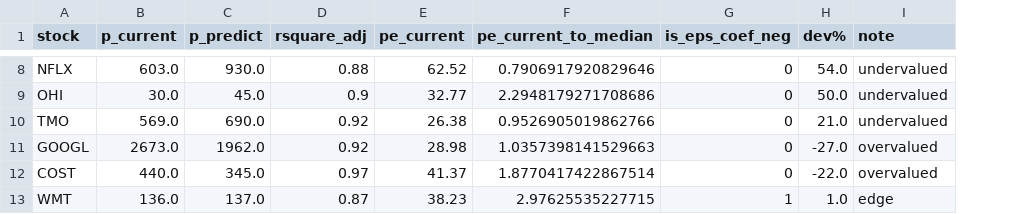
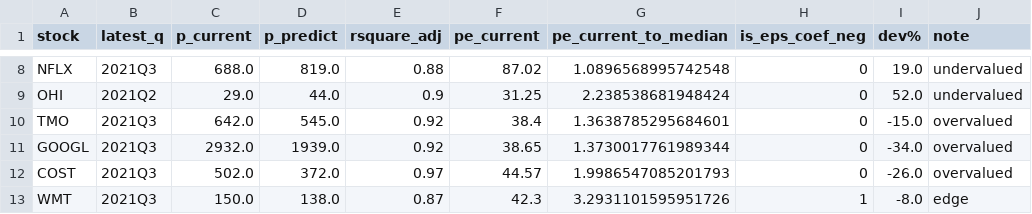
Before and after one commit to yuwei2341/stocks, a CSV file: tgt_price.csv, drawn as a sheet; only a part is shown, gaps mark what is left out; addresses are those after the commit; the diff covers the shown part only; the diff names each change by its address in the sheet, - before the commit and + after, or states it on an @@ line.

```diff
--- a/tgt_price.csv
+++ b/tgt_price.csv
+column B (latest_q), rows 8-13: 2021Q3 | 2021Q2 | 2021Q3 | 2021Q3 | 2021Q3 | 2021Q3
-C8 (p_current): 603.0
+C8 (p_current): 688.0
-D8 (p_predict): 930.0
+D8 (p_predict): 819.0
-F8 (pe_current): 62.52
+F8 (pe_current): 87.02
-G8 (pe_current_to_median): 0.7906917920829646
+G8 (pe_current_to_median): 1.0896568995742548
-I8 (dev%): 54.0
+I8 (dev%): 19.0
-C9 (p_current): 30.0
+C9 (p_current): 29.0
-D9 (p_predict): 45.0
+D9 (p_predict): 44.0
-F9 (pe_current): 32.77
+F9 (pe_current): 31.25
-G9 (pe_current_to_median): 2.2948179271708686
+G9 (pe_current_to_median): 2.238538681948424
-I9 (dev%): 50.0
+I9 (dev%): 52.0
-C10 (p_current): 569.0
+C10 (p_current): 642.0
-D10 (p_predict): 690.0
+D10 (p_predict): 545.0
-F10 (pe_current): 26.38
+F10 (pe_current): 38.4
-G10 (pe_current_to_median): 0.9526905019862766
+G10 (pe_current_to_median): 1.3638785295684601
-I10 (dev%): 21.0
+I10 (dev%): -15.0
-J10 (note): undervalued
+J10 (note): overvalued
-C11 (p_current): 2673.0
+C11 (p_current): 2932.0
-D11 (p_predict): 1962.0
+D11 (p_predict): 1939.0
-F11 (pe_current): 28.98
+F11 (pe_current): 38.65
-G11 (pe_current_to_median): 1.0357398141529663
+G11 (pe_current_to_median): 1.3730017761989344
-I11 (dev%): -27.0
+I11 (dev%): -34.0
-C12 (p_current): 440.0
+C12 (p_current): 502.0
-D12 (p_predict): 345.0
+D12 (p_predict): 372.0
-F12 (pe_current): 41.37
+F12 (pe_current): 44.57
-G12 (pe_current_to_median): 1.8770417422867514
+G12 (pe_current_to_median): 1.9986547085201793
-I12 (dev%): -22.0
+I12 (dev%): -26.0
-C13 (p_current): 136.0
+C13 (p_current): 150.0
-D13 (p_predict): 137.0
+D13 (p_predict): 138.0
-F13 (pe_current): 38.23
+F13 (pe_current): 42.3
-G13 (pe_current_to_median): 2.97625535227715
+G13 (pe_current_to_median): 3.2931101595951726
-I13 (dev%): 1.0
+I13 (dev%): -8.0
```
Also changed, not shown: 71 edited cells elsewhere in this file, WM2NS.csv, 5 other files.
